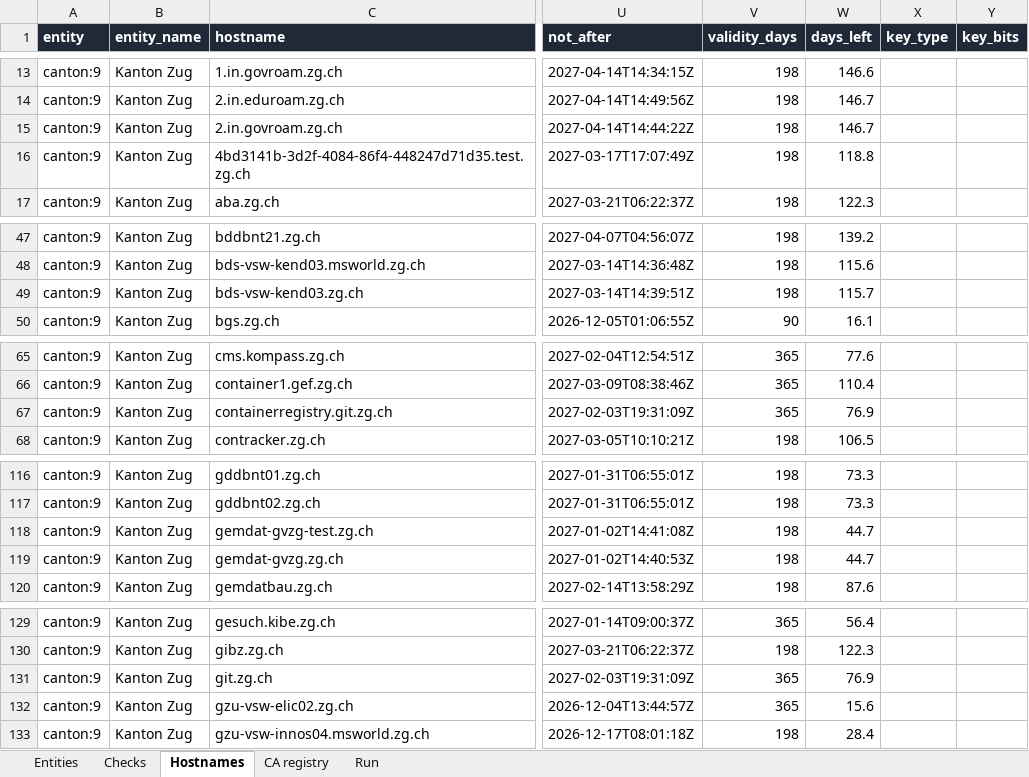
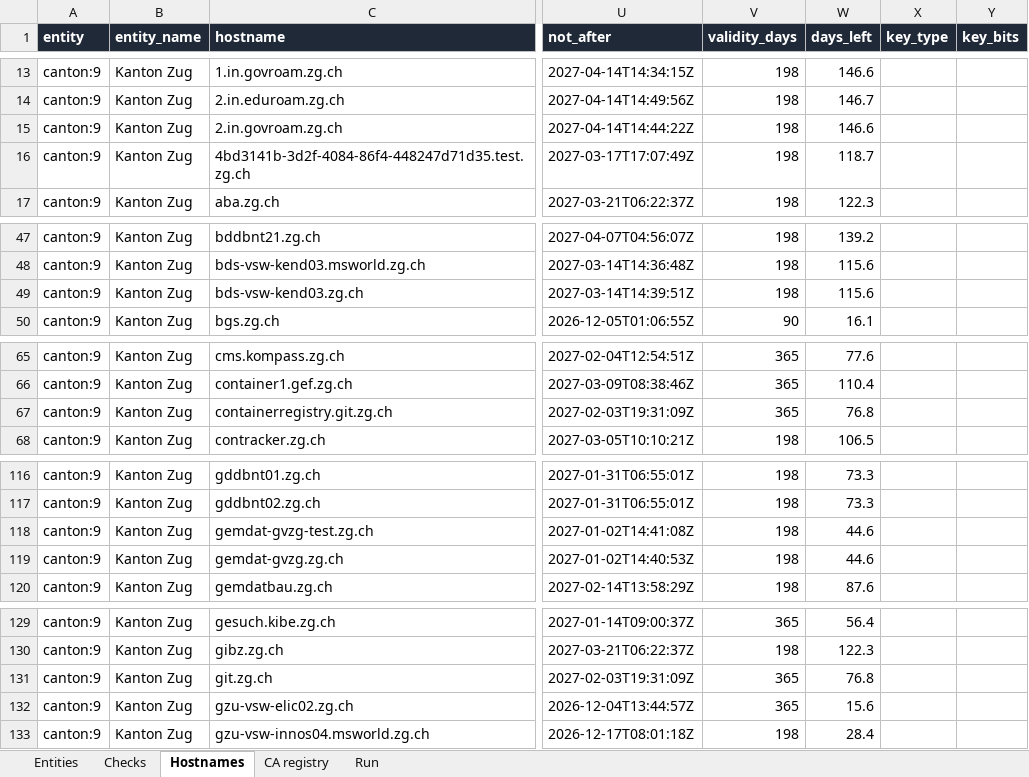
Before and after one commit to Accelerate-GmbH/cert_landscape_CH, an Excel workbook: samples/zug/export.xlsx, sheet Hostnames, drawn as a sheet; only a part is shown, gaps mark what is left out; values as stored, in another font and other column widths than the file's, no borders; the diff covers the shown part only; the diff names each change by its address in the sheet, - before the commit and + after, or states it on an @@ line.

```diff
--- a/samples/zug/export.xlsx (sheet Hostnames)
+++ b/samples/zug/export.xlsx (sheet Hostnames)
-W15 (days_left): 146.7
+W15 (days_left): 146.6
-W16 (days_left): 118.8
+W16 (days_left): 118.7
-W49 (days_left): 115.7
+W49 (days_left): 115.6
-W67 (days_left): 76.9
+W67 (days_left): 76.8
-W118:W119 (days_left): 44.7
+W118:W119 (days_left): 44.6
-W131 (days_left): 76.9
+W131 (days_left): 76.8
```
Also changed, not shown: 9 edited cells elsewhere in this sheet, sheet Run, 17 other files.
